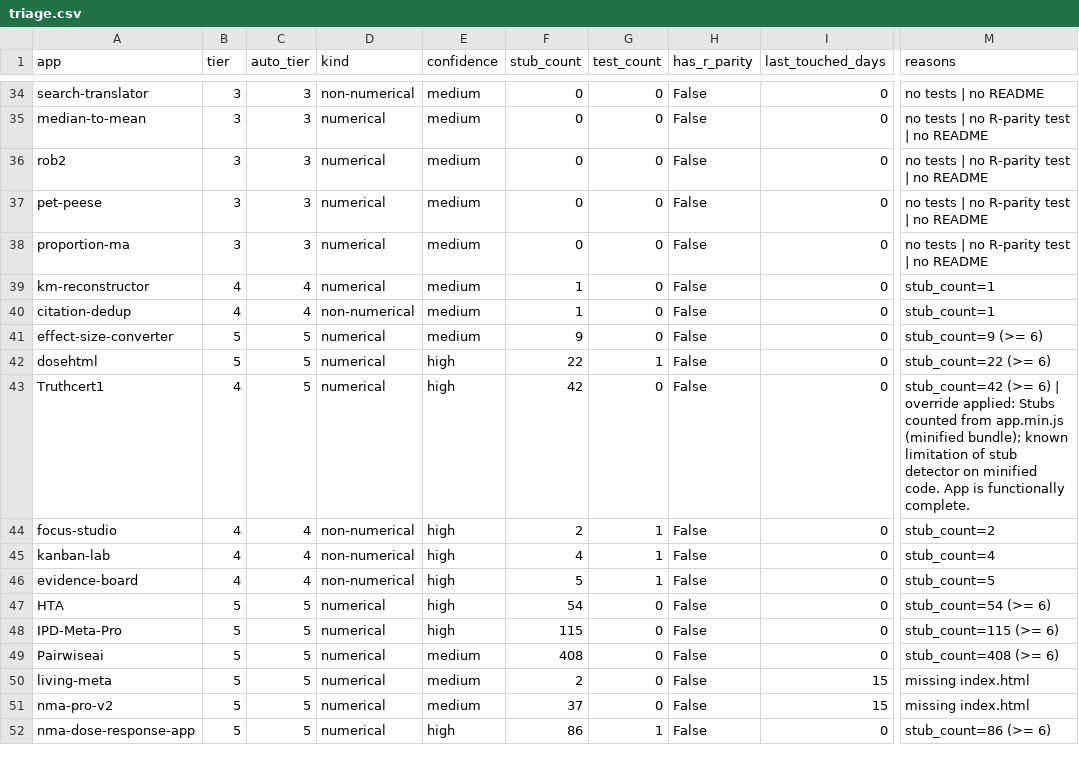
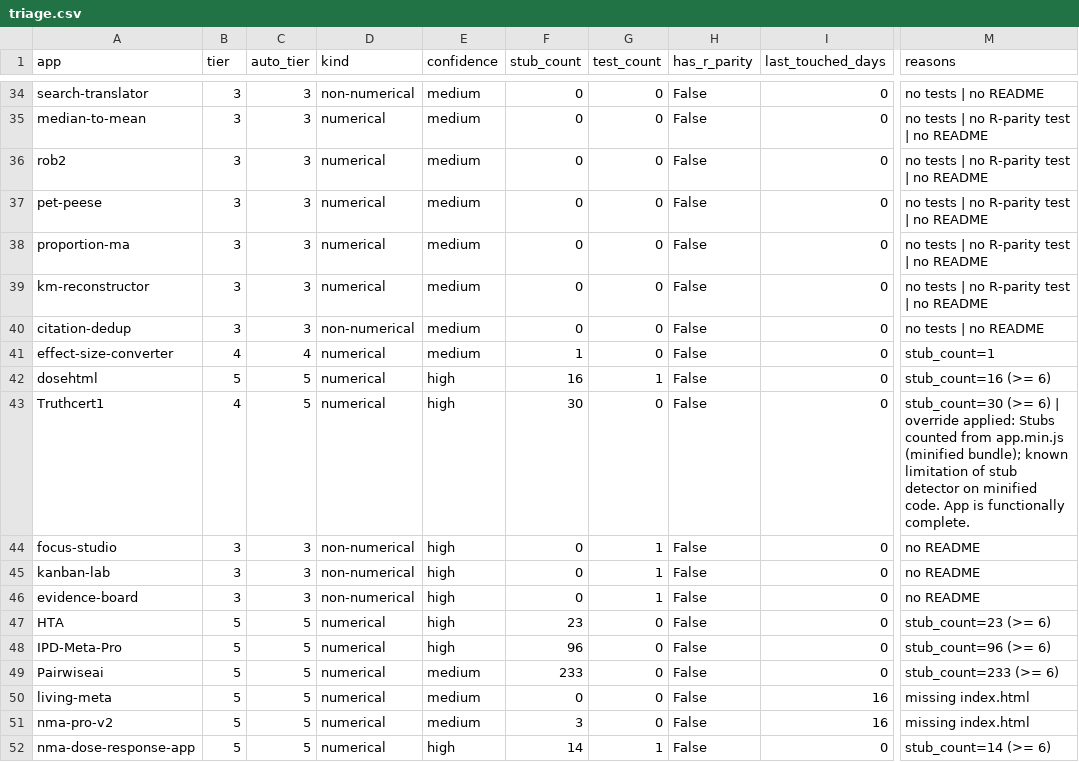
Before and after one commit to mahmood726-cyber/allmeta, a CSV file: triage.csv, drawn as a sheet; only a part is shown, gaps mark what is left out; the diff covers the shown part only; the diff names each change by its address in the sheet, - before the commit and + after, or states it on an @@ line.

```diff
--- a/triage.csv
+++ b/triage.csv
-B39:B40 (tier): 4
+B39:B40 (tier): 3
-C39:C40 (auto_tier): 4
+C39:C40 (auto_tier): 3
-F39:F40 (stub_count): 1
+F39:F40 (stub_count): 0
-M39 (reasons): stub_count=1
+M39 (reasons): no tests | no R-parity test | no README
-M40 (reasons): stub_count=1
+M40 (reasons): no tests | no README
-B41 (tier): 5
+B41 (tier): 4
-C41 (auto_tier): 5
+C41 (auto_tier): 4
-F41 (stub_count): 9
+F41 (stub_count): 1
-M41 (reasons): stub_count=9 (>= 6)
+M41 (reasons): stub_count=1
-F42 (stub_count): 22
+F42 (stub_count): 16
-M42 (reasons): stub_count=22 (>= 6)
+M42 (reasons): stub_count=16 (>= 6)
-F43 (stub_count): 42
+F43 (stub_count): 30
-M43 (reasons): stub_count=42 (>= 6)…
+M43 (reasons): stub_count=30 (>= 6)…
-B44:B46 (tier): 4
+B44:B46 (tier): 3
-C44:C46 (auto_tier): 4
+C44:C46 (auto_tier): 3
-F44 (stub_count): 2
+F44 (stub_count): 0
-M44 (reasons): stub_count=2
+M44 (reasons): no README
-F45 (stub_count): 4
+F45 (stub_count): 0
-M45 (reasons): stub_count=4
+M45 (reasons): no README
-F46 (stub_count): 5
+F46 (stub_count): 0
-M46 (reasons): stub_count=5
+M46 (reasons): no README
-F47 (stub_count): 54
+F47 (stub_count): 23
-M47 (reasons): stub_count=54 (>= 6)
+M47 (reasons): stub_count=23 (>= 6)
-F48 (stub_count): 115
+F48 (stub_count): 96
-M48 (reasons): stub_count=115 (>= 6)
+M48 (reasons): stub_count=96 (>= 6)
-F49 (stub_count): 408
+F49 (stub_count): 233
-M49 (reasons): stub_count=408 (>= 6)
+M49 (reasons): stub_count=233 (>= 6)
-F50 (stub_count): 2
+F50 (stub_count): 0
-I50:I51 (last_touched_days): 15
+I50:I51 (last_touched_days): 16
-F51 (stub_count): 37
+F51 (stub_count): 3
-F52 (stub_count): 86
+F52 (stub_count): 14
-M52 (reasons): stub_count=86 (>= 6)
+M52 (reasons): stub_count=14 (>= 6)
```
Also changed, not shown: 78 edited cells elsewhere in this file, 8 other files.
